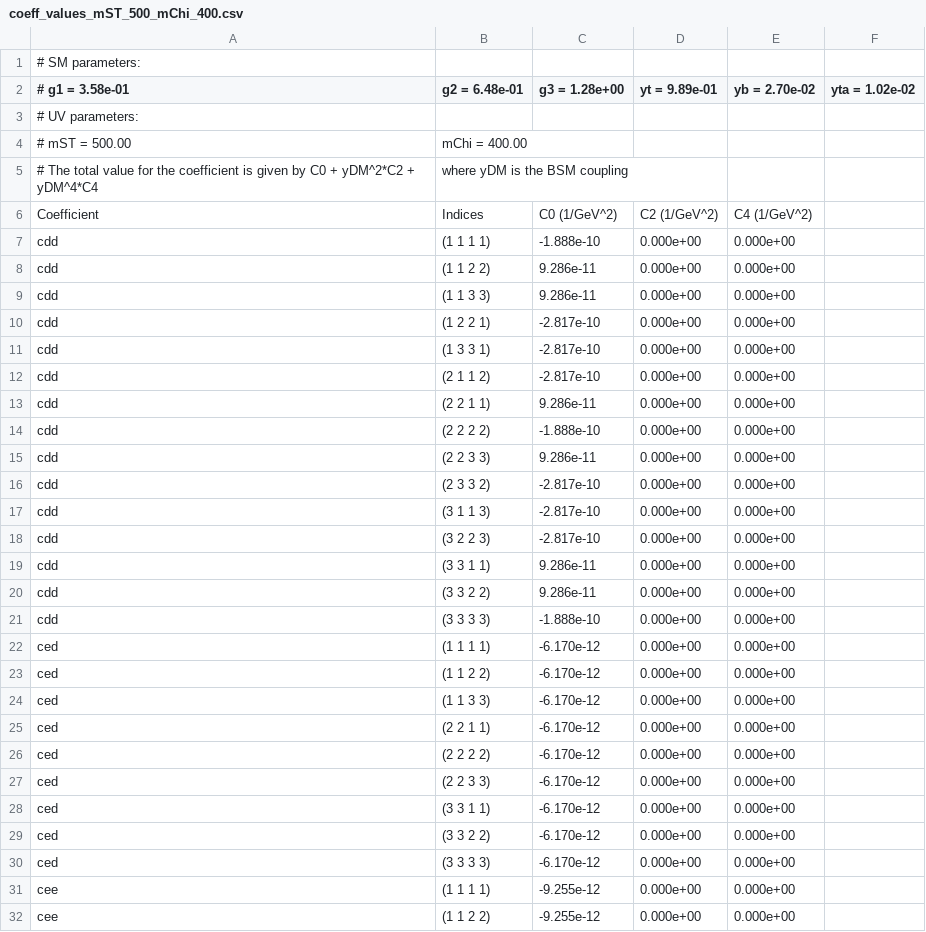
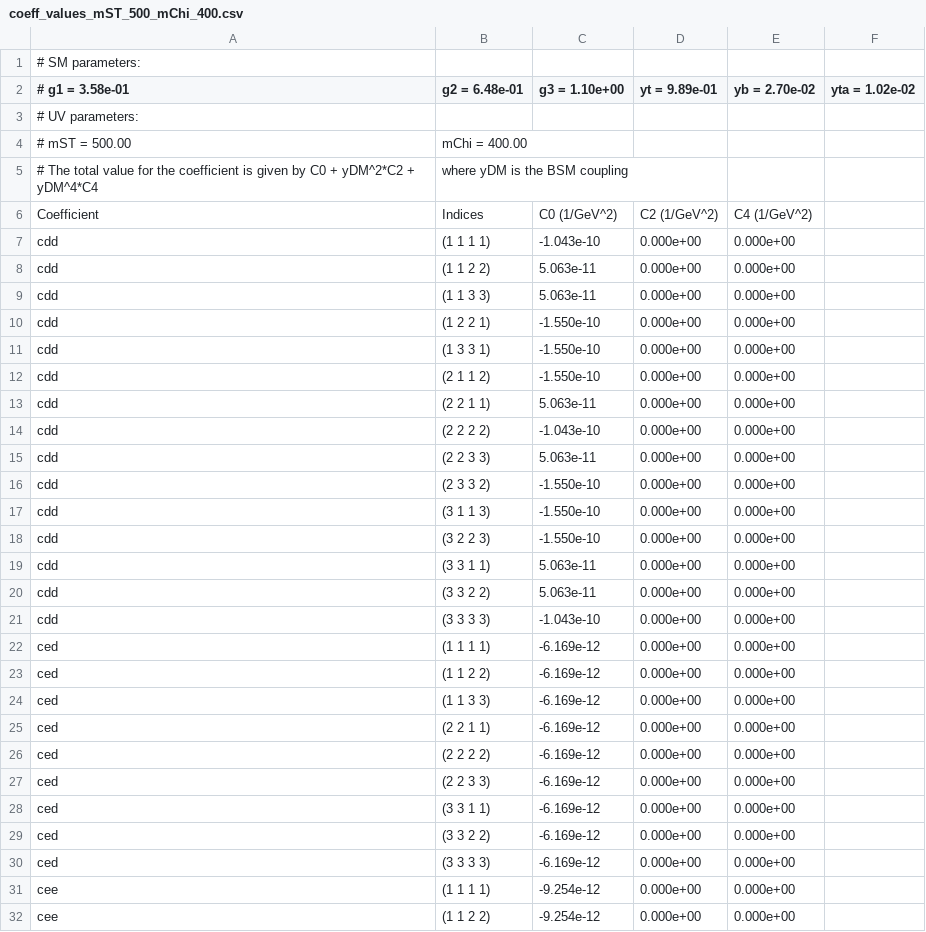
Before and after one commit to andlessa/SMStoEFT, a CSV file: smefit/coeff_values_mST_500_mChi_400.csv, drawn as a sheet; only a part is shown; the diff covers the shown part only.

```diff
--- a/smefit/coeff_values_mST_500_mChi_400.csv
+++ b/smefit/coeff_values_mST_500_mChi_400.csv
@@ -1,3 +1,3 @@
 # SM parameters:
-#  g1 = 3.58e-01, g2 = 6.48e-01, g3 = 1.28e+00, yt = 9.89e-01 , yb = 2.70e-02, yta = 1.02e-02
+#  g1 = 3.58e-01, g2 = 6.48e-01, g3 = 1.10e+00, yt = 9.89e-01 , yb = 2.70e-02, yta = 1.02e-02
 # UV parameters:
@@ -6,27 +6,27 @@
 Coefficient,Indices,C0 (1/GeV^2),C2 (1/GeV^2),C4 (1/GeV^2)
-cdd,(1 1 1 1),-1.888e-10,0.000e+00,0.000e+00
-cdd,(1 1 2 2),9.286e-11,0.000e+00,0.000e+00
-cdd,(1 1 3 3),9.286e-11,0.000e+00,0.000e+00
-cdd,(1 2 2 1),-2.817e-10,0.000e+00,0.000e+00
-cdd,(1 3 3 1),-2.817e-10,0.000e+00,0.000e+00
-cdd,(2 1 1 2),-2.817e-10,0.000e+00,0.000e+00
-cdd,(2 2 1 1),9.286e-11,0.000e+00,0.000e+00
-cdd,(2 2 2 2),-1.888e-10,0.000e+00,0.000e+00
-cdd,(2 2 3 3),9.286e-11,0.000e+00,0.000e+00
-cdd,(2 3 3 2),-2.817e-10,0.000e+00,0.000e+00
-cdd,(3 1 1 3),-2.817e-10,0.000e+00,0.000e+00
-cdd,(3 2 2 3),-2.817e-10,0.000e+00,0.000e+00
-cdd,(3 3 1 1),9.286e-11,0.000e+00,0.000e+00
-cdd,(3 3 2 2),9.286e-11,0.000e+00,0.000e+00
-cdd,(3 3 3 3),-1.888e-10,0.000e+00,0.000e+00
-ced,(1 1 1 1),-6.170e-12,0.000e+00,0.000e+00
-ced,(1 1 2 2),-6.170e-12,0.000e+00,0.000e+00
-ced,(1 1 3 3),-6.170e-12,0.000e+00,0.000e+00
-ced,(2 2 1 1),-6.170e-12,0.000e+00,0.000e+00
-ced,(2 2 2 2),-6.170e-12,0.000e+00,0.000e+00
-ced,(2 2 3 3),-6.170e-12,0.000e+00,0.000e+00
-ced,(3 3 1 1),-6.170e-12,0.000e+00,0.000e+00
-ced,(3 3 2 2),-6.170e-12,0.000e+00,0.000e+00
-ced,(3 3 3 3),-6.170e-12,0.000e+00,0.000e+00
-cee,(1 1 1 1),-9.255e-12,0.000e+00,0.000e+00
-cee,(1 1 2 2),-9.255e-12,0.000e+00,0.000e+00
+cdd,(1 1 1 1),-1.043e-10,0.000e+00,0.000e+00
+cdd,(1 1 2 2),5.063e-11,0.000e+00,0.000e+00
+cdd,(1 1 3 3),5.063e-11,0.000e+00,0.000e+00
+cdd,(1 2 2 1),-1.550e-10,0.000e+00,0.000e+00
+cdd,(1 3 3 1),-1.550e-10,0.000e+00,0.000e+00
+cdd,(2 1 1 2),-1.550e-10,0.000e+00,0.000e+00
+cdd,(2 2 1 1),5.063e-11,0.000e+00,0.000e+00
+cdd,(2 2 2 2),-1.043e-10,0.000e+00,0.000e+00
+cdd,(2 2 3 3),5.063e-11,0.000e+00,0.000e+00
+cdd,(2 3 3 2),-1.550e-10,0.000e+00,0.000e+00
+cdd,(3 1 1 3),-1.550e-10,0.000e+00,0.000e+00
+cdd,(3 2 2 3),-1.550e-10,0.000e+00,0.000e+00
+cdd,(3 3 1 1),5.063e-11,0.000e+00,0.000e+00
+cdd,(3 3 2 2),5.063e-11,0.000e+00,0.000e+00
+cdd,(3 3 3 3),-1.043e-10,0.000e+00,0.000e+00
+ced,(1 1 1 1),-6.169e-12,0.000e+00,0.000e+00
+ced,(1 1 2 2),-6.169e-12,0.000e+00,0.000e+00
+ced,(1 1 3 3),-6.169e-12,0.000e+00,0.000e+00
+ced,(2 2 1 1),-6.169e-12,0.000e+00,0.000e+00
+ced,(2 2 2 2),-6.169e-12,0.000e+00,0.000e+00
+ced,(2 2 3 3),-6.169e-12,0.000e+00,0.000e+00
+ced,(3 3 1 1),-6.169e-12,0.000e+00,0.000e+00
+ced,(3 3 2 2),-6.169e-12,0.000e+00,0.000e+00
+ced,(3 3 3 3),-6.169e-12,0.000e+00,0.000e+00
+cee,(1 1 1 1),-9.254e-12,0.000e+00,0.000e+00
+cee,(1 1 2 2),-9.254e-12,0.000e+00,0.000e+00
```
Also changed, not shown: 130 edited cells elsewhere in this file, 28 other files.
